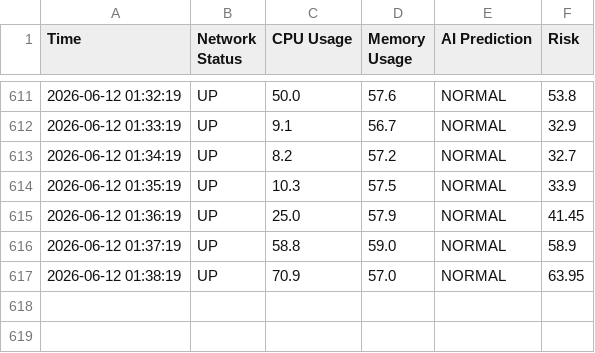
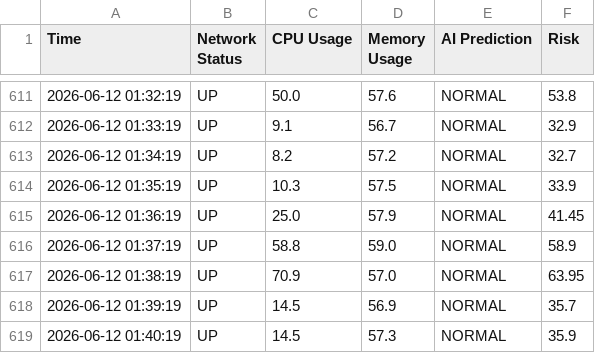
Before and after one commit to haddadisanad814-prog/AI-BASED-NETWORK-SYSTEM, a CSV file: network_logs.csv, drawn as a sheet; only a part is shown, gaps mark what is left out.

```diff
--- a/network_logs.csv
+++ b/network_logs.csv
@@ -617 +617,3 @@ Time,Network Status,CPU Usage,Memory Usage,AI Prediction,Risk
 2026-06-12 01:38:19,UP,70.9,57.0,NORMAL,63.95
+2026-06-12 01:39:19,UP,14.5,56.9,NORMAL,35.7
+2026-06-12 01:40:19,UP,14.5,57.3,NORMAL,35.9
```
Also changed, not shown: 2 other files.
